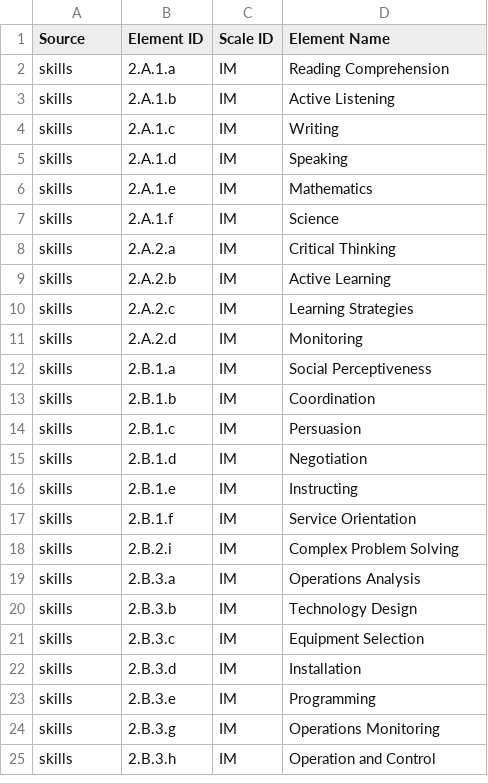
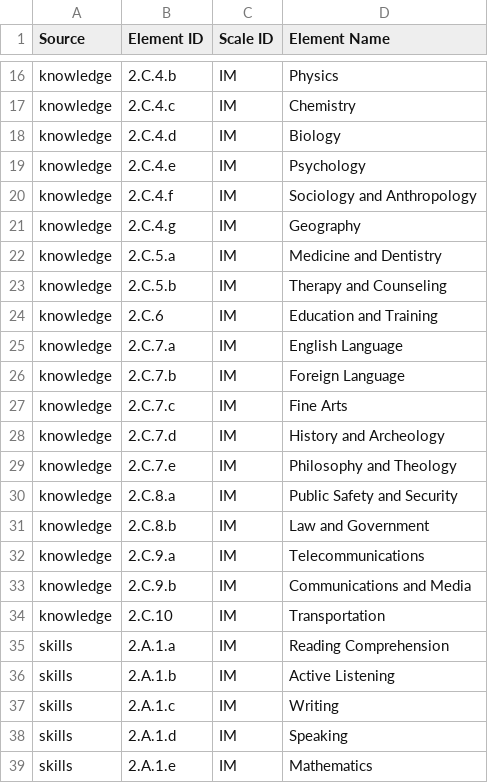
Before and after one commit to jasondetaylor/Occupational_Map_WIP, a CSV file: user_input_vars.csv, drawn as a sheet; only a part is shown, gaps mark what is left out; the shorter side is filled out with more unchanged rows; the diff covers the shown part only; the diff names each change by its address in the sheet, - before the commit and + after, or states it on an @@ line.

Commit message:
re-exported after overwriting issue fixed in jupyter notebook

```diff
--- a/user_input_vars.csv
+++ b/user_input_vars.csv
+row 16: knowledge | 2.C.4.b | IM | Physics
+row 17: knowledge | 2.C.4.c | IM | Chemistry
+row 18: knowledge | 2.C.4.d | IM | Biology
+row 19: knowledge | 2.C.4.e | IM | Psychology
+row 20: knowledge | 2.C.4.f | IM | Sociology and Anthropology
+row 21: knowledge | 2.C.4.g | IM | Geography
+row 22: knowledge | 2.C.5.a | IM | Medicine and Dentistry
+row 23: knowledge | 2.C.5.b | IM | Therapy and Counseling
+row 24: knowledge | 2.C.6 | IM | Education and Training
+row 25: knowledge | 2.C.7.a | IM | English Language
+row 26: knowledge | 2.C.7.b | IM | Foreign Language
+row 27: knowledge | 2.C.7.c | IM | Fine Arts
+row 28: knowledge | 2.C.7.d | IM | History and Archeology
+row 29: knowledge | 2.C.7.e | IM | Philosophy and Theology
+row 30: knowledge | 2.C.8.a | IM | Public Safety and Security
+row 31: knowledge | 2.C.8.b | IM | Law and Government
+row 32: knowledge | 2.C.9.a | IM | Telecommunications
+row 33: knowledge | 2.C.9.b | IM | Communications and Media
+row 34: knowledge | 2.C.10 | IM | Transportation
```
Also changed, not shown: 14 added rows elsewhere in this file.
